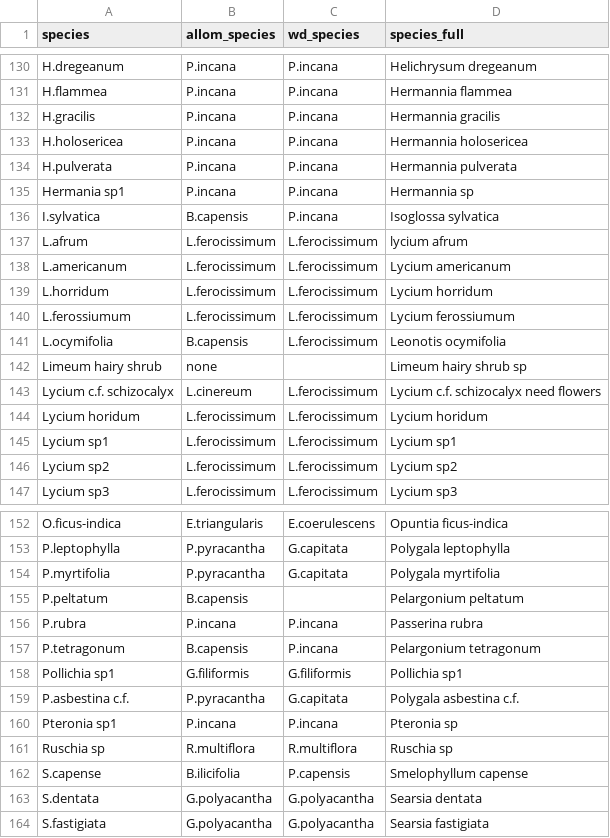
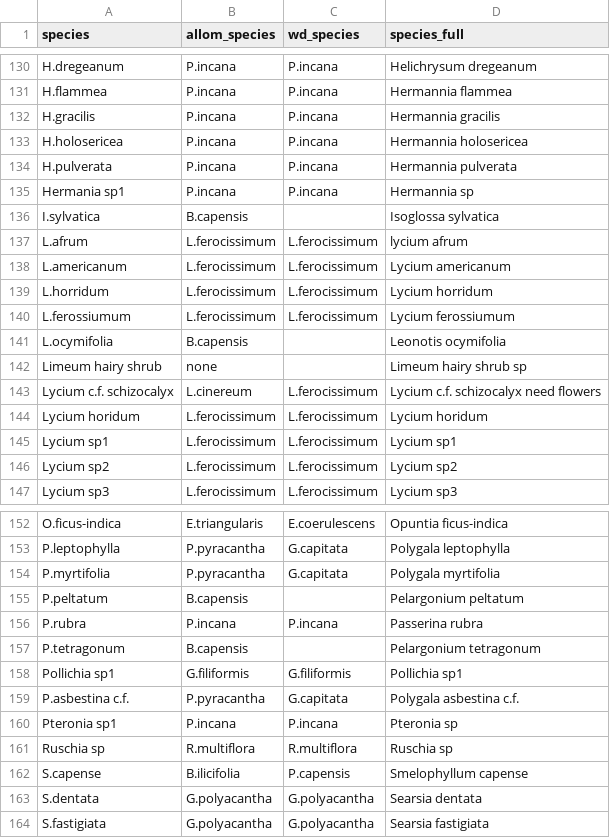
Before and after one commit to leftfield-geospatial/map-thicket-agc, a CSV file: data/outputs/allometry/master_surrogate_map_v3.csv, drawn as a sheet; only a part is shown, gaps mark what is left out.

Commit message:
bugfix for species map (negligible effect on AGC) going through lint warnings

```diff
--- a/data/outputs/allometry/master_surrogate_map_v3.csv
+++ b/data/outputs/allometry/master_surrogate_map_v3.csv
@@ -135,3 +135,3 @@ H.pulverata,P.incana,P.incana,Hermannia pulverata
 Hermania sp1,P.incana,P.incana,Hermannia sp
-I.sylvatica,B.capensis,P.incana,Isoglossa sylvatica
+I.sylvatica,B.capensis,,Isoglossa sylvatica
 L.afrum,L.ferocissimum,L.ferocissimum,lycium afrum
@@ -140,3 +140,3 @@ L.horridum,L.ferocissimum,L.ferocissimum,Lycium horridum
 L.ferossiumum,L.ferocissimum,L.ferocissimum,Lycium ferossiumum
-L.ocymifolia,B.capensis,L.ferocissimum,Leonotis ocymifolia
+L.ocymifolia,B.capensis,,Leonotis ocymifolia
 Limeum hairy shrub,none,,Limeum hairy shrub sp
@@ -156,3 +156,3 @@ P.peltatum,B.capensis,,Pelargonium peltatum
 P.rubra,P.incana,P.incana,Passerina rubra
-P.tetragonum,B.capensis,P.incana,Pelargonium tetragonum
+P.tetragonum,B.capensis,,Pelargonium tetragonum
 Pollichia sp1,G.filiformis,G.filiformis,Pollichia sp1
```
Also changed, not shown: 11 other files.
